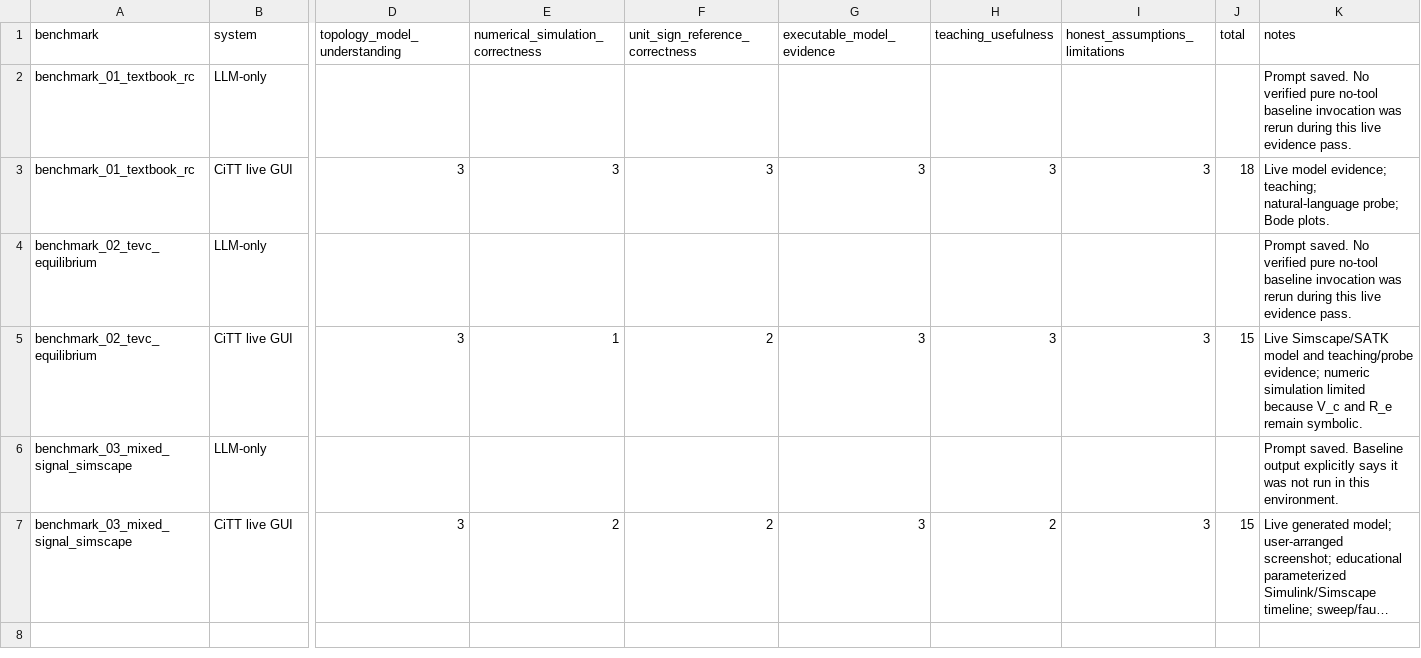
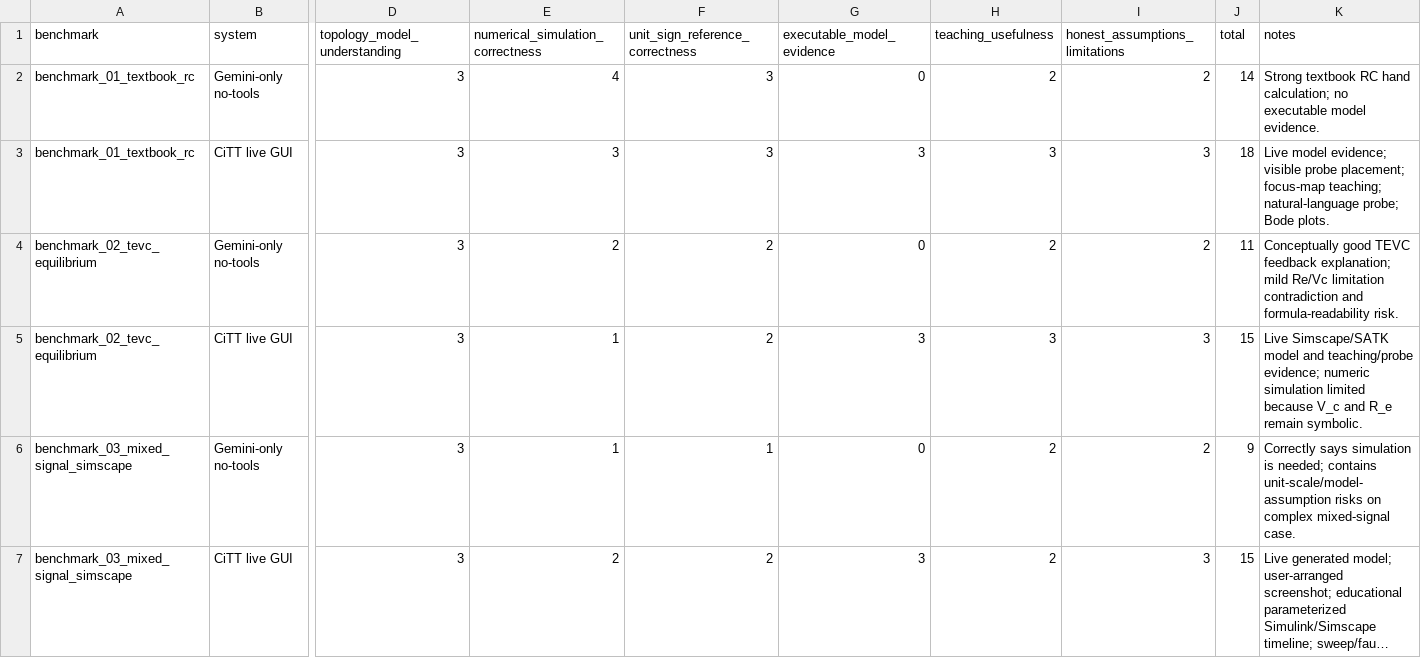
Before and after one commit to Raalmonk/CiTT, a CSV file: vericircuit-tutor/submission_assets/benchmark_scorecard.csv, drawn as a sheet; only a part is shown, gaps mark what is left out; long unchanged cells end in …; removed rows and columns are numbered as before the commit, all else as after; rows hold the shown columns only; the diff names each change by its address in the sheet, - before the commit and + after, or states it on an @@ line.

```diff
--- a/vericircuit-tutor/submission_assets/benchmark_scorecard.csv
+++ b/vericircuit-tutor/submission_assets/benchmark_scorecard.csv
-row 2: benchmark_01_textbook_rc | LLM-only |  |  |  |  |  |  |  | Prompt saved. No verified pure no-tool baseline invocation was rerun during this live evidence pass.
+row 2: benchmark_01_textbook_rc | Gemini-only no-tools | 3 | 4 | 3 | 0 | 2 | 2 | 14 | Strong textbook RC hand calculation; no executable model evidence.
-K3 (notes): …model evidence; teaching; natural-language…
+K3 (notes): …model evidence; visible probe placement; focus-map teaching; natural-language…
-row 4: benchmark_02_tevc_equilibrium | LLM-only |  |  |  |  |  |  |  | Prompt saved. No verified pure no-tool baseline invocation was rerun during this live evidence pass.
+row 4: benchmark_02_tevc_equilibrium | Gemini-only no-tools | 3 | 2 | 2 | 0 | 2 | 2 | 11 | Conceptually good TEVC feedback explanation; mild Re/Vc limitation contradiction and formula-readability risk.
-row 6: benchmark_03_mixed_signal_simscape | LLM-only |  |  |  |  |  |  |  | Prompt saved. Baseline output explicitly says it was not run in this environment.
+row 6: benchmark_03_mixed_signal_simscape | Gemini-only no-tools | 3 | 1 | 1 | 0 | 2 | 2 | 9 | Correctly says simulation is needed; contains unit-scale/model-assumption risks on complex mixed-signal case.
```
Also changed, not shown: 17 other files.
